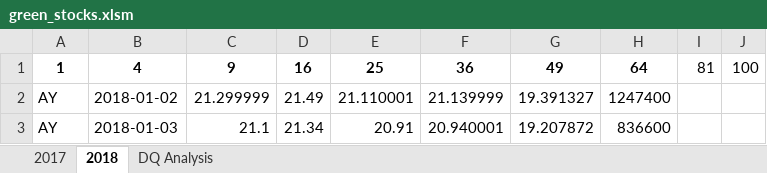
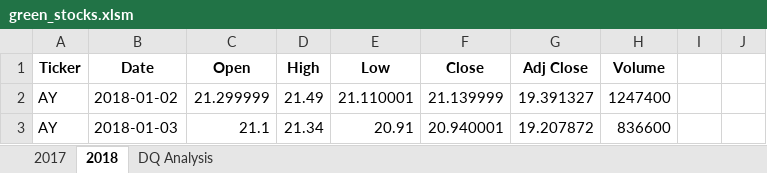
Before and after one commit to krzysieknaw/stock_analysis, an Excel workbook: green_stocks.xlsm, sheet 2018, drawn as a sheet; only a part is shown; values as stored, in another font and other column widths than the file's, no borders; removed rows and columns are numbered as before the commit, all else as after; the diff names each change by its address in the sheet, - before the commit and + after, or states it on an @@ line.

Commit message:
periodic backup

```diff
--- a/green_stocks.xlsm (sheet 2018)
+++ b/green_stocks.xlsm (sheet 2018)
-row 1: 1 | 4 | 9 | 16 | 25 | 36 | 49 | 64 | 81 | 100
+row 1: Ticker | Date | Open | High | Low | Close | Adj Close | Volume
```
